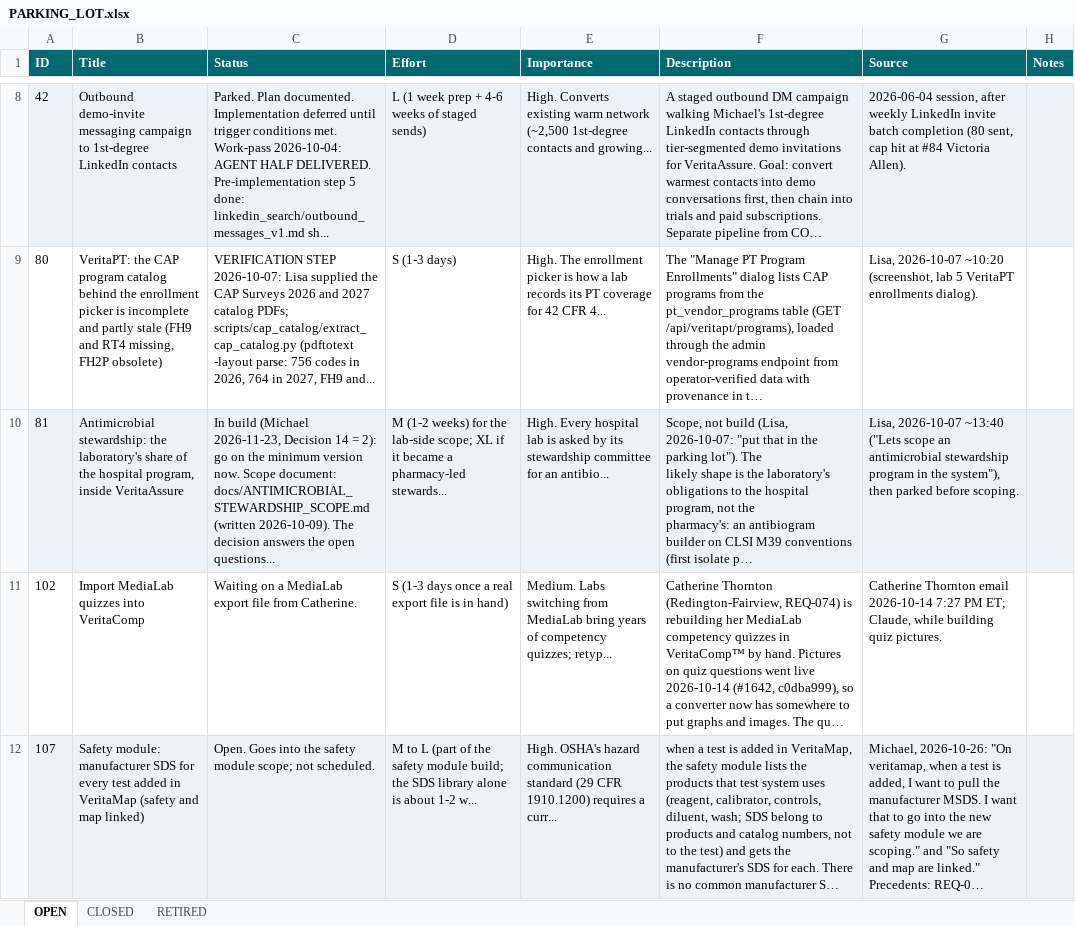
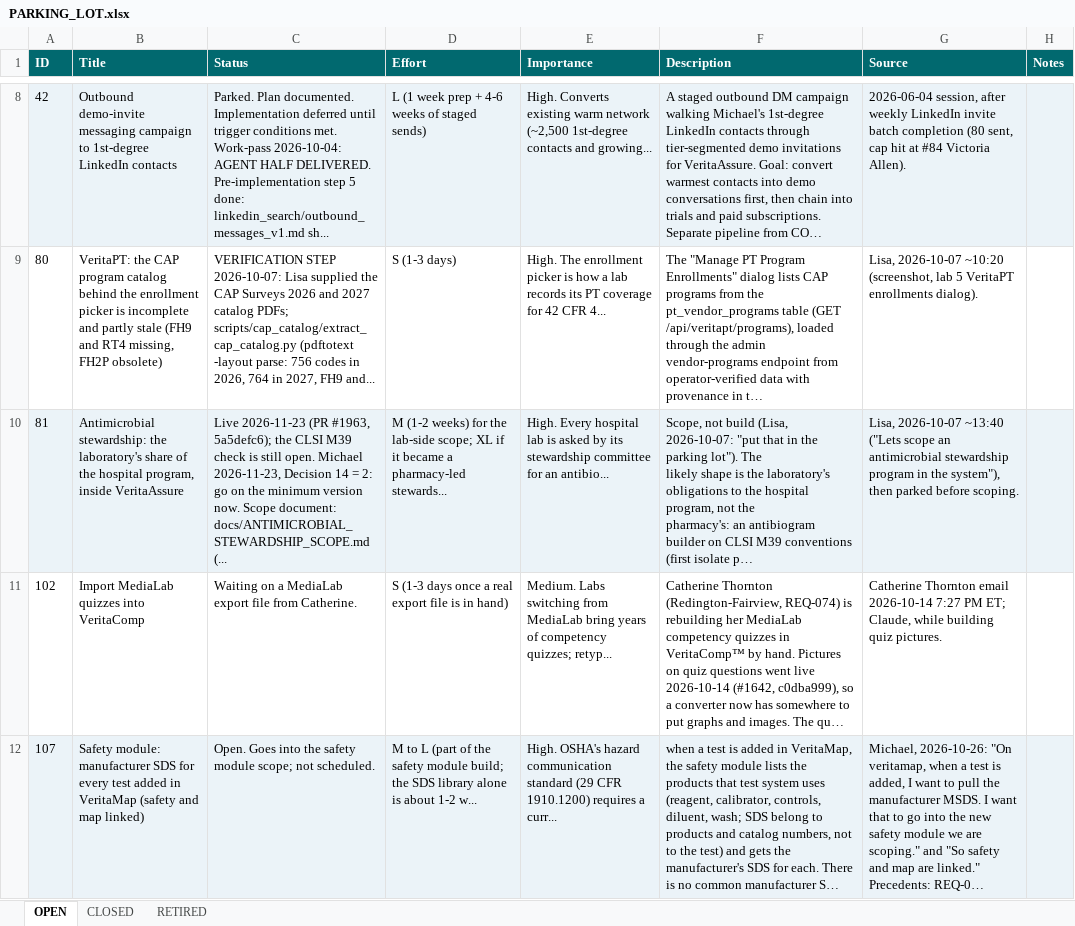
Before and after one commit to mav40121/veritas-lab-services, an Excel workbook: PARKING_LOT.xlsx, sheet OPEN, drawn as a sheet; only a part is shown, gaps mark what is left out; long unchanged cells end in …; values as stored, in another font and other column widths than the file's, no borders; the diff names each change by its address in the sheet, - before the commit and + after, or states it on an @@ line.

```diff
--- a/PARKING_LOT.xlsx (sheet OPEN)
+++ b/PARKING_LOT.xlsx (sheet OPEN)
-C10 (Status): In build (Michael 2026-11-23, Decision 14 = 2): go on the minimum version now. Scope document: docs/ANTIMICROBIAL_STEWARDSHIP_SCOPE.md (written 2026-10-09). The decision answers the open questions...
+C10 (Status): Live 2026-11-23 (PR #1963, 5a5defc6); the CLSI M39 check is still open. Michael 2026-11-23, Decision 14 = 2: go on the minimum version now. Scope document: docs/ANTIMICROBIAL_STEWARDSHIP_SCOPE.md (...
```
Also changed, not shown: 1 other file.
